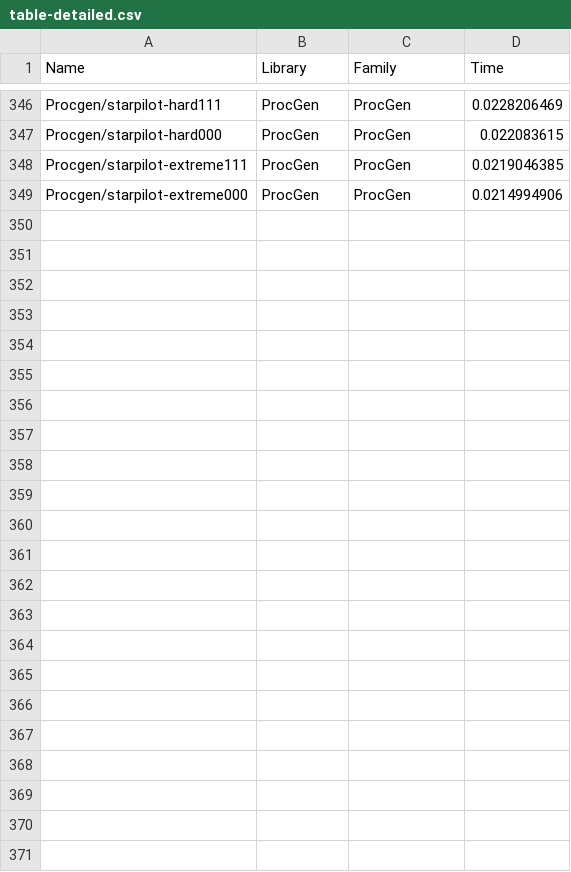
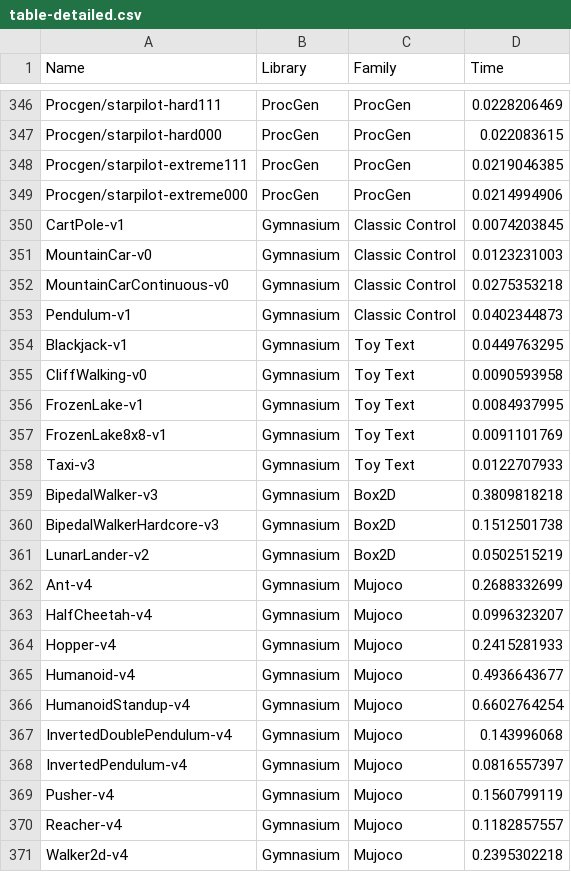
Before and after one commit to kgd-al/amaze, a CSV file: docs/latex/benchmarking/table-detailed.csv, drawn as a sheet; only a part is shown, gaps mark what is left out.

```diff
--- a/docs/latex/benchmarking/table-detailed.csv
+++ b/docs/latex/benchmarking/table-detailed.csv
@@ -349 +349,23 @@ Procgen/starpilot-extreme111,ProcGen,ProcGen,0.0219046385
 Procgen/starpilot-extreme000,ProcGen,ProcGen,0.0214994906
+CartPole-v1,Gymnasium,Classic Control,0.0074203845
+MountainCar-v0,Gymnasium,Classic Control,0.0123231003
+MountainCarContinuous-v0,Gymnasium,Classic Control,0.0275353218
+Pendulum-v1,Gymnasium,Classic Control,0.0402344873
+Blackjack-v1,Gymnasium,Toy Text,0.0449763295
+CliffWalking-v0,Gymnasium,Toy Text,0.0090593958
+FrozenLake-v1,Gymnasium,Toy Text,0.0084937995
+FrozenLake8x8-v1,Gymnasium,Toy Text,0.0091101769
+Taxi-v3,Gymnasium,Toy Text,0.0122707933
+BipedalWalker-v3,Gymnasium,Box2D,0.3809818218
+BipedalWalkerHardcore-v3,Gymnasium,Box2D,0.1512501738
+LunarLander-v2,Gymnasium,Box2D,0.0502515219
+Ant-v4,Gymnasium,Mujoco,0.2688332699
+HalfCheetah-v4,Gymnasium,Mujoco,0.0996323207
+Hopper-v4,Gymnasium,Mujoco,0.2415281933
+Humanoid-v4,Gymnasium,Mujoco,0.4936643677
+HumanoidStandup-v4,Gymnasium,Mujoco,0.6602764254
+InvertedDoublePendulum-v4,Gymnasium,Mujoco,0.143996068
+InvertedPendulum-v4,Gymnasium,Mujoco,0.0816557397
+Pusher-v4,Gymnasium,Mujoco,0.1560799119
+Reacher-v4,Gymnasium,Mujoco,0.1182857557
+Walker2d-v4,Gymnasium,Mujoco,0.2395302218
```
Also changed, not shown: 14 other files.
